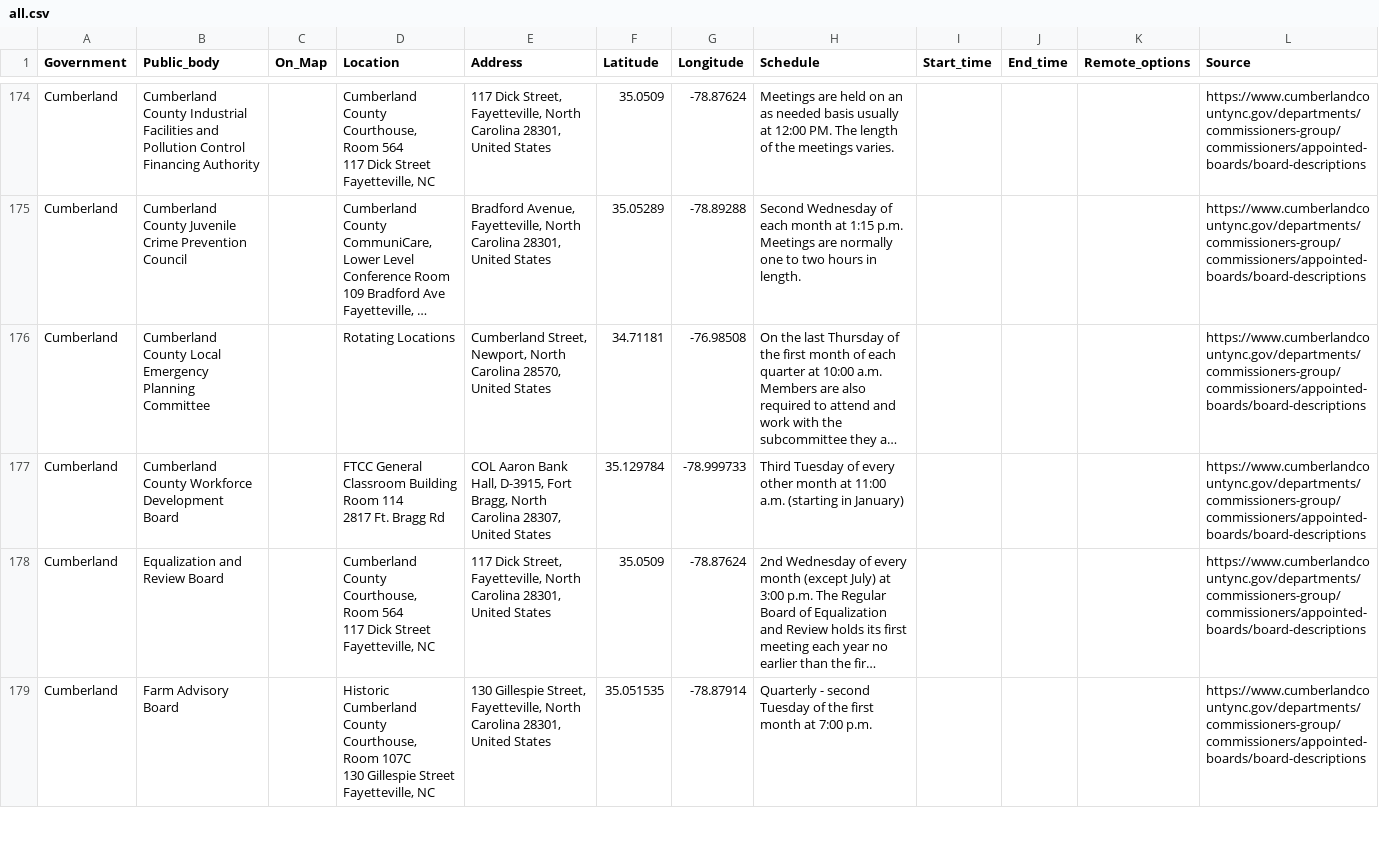
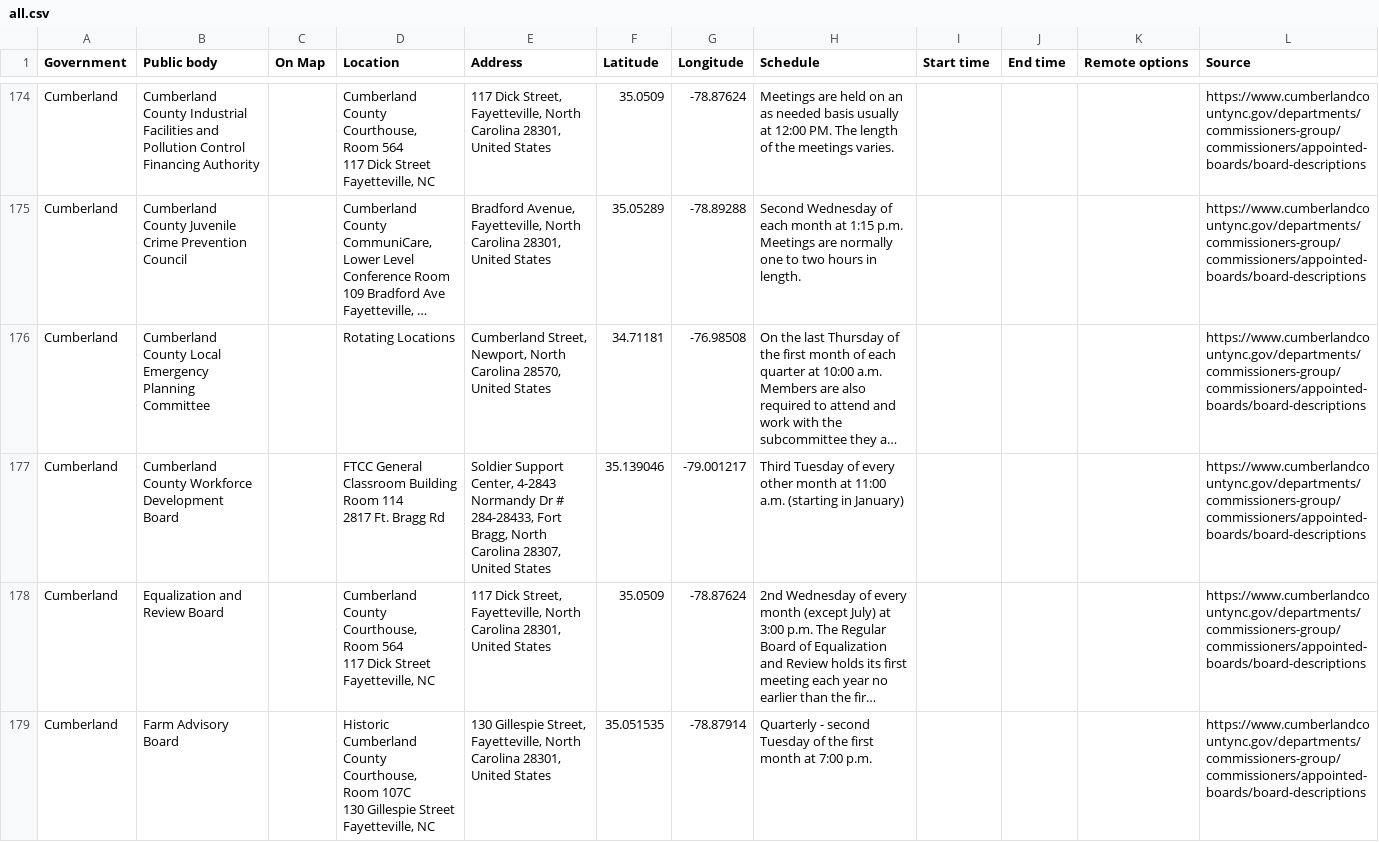
Before and after one commit to Code-for-the-Carolinas/openmeetingtoolkit, a CSV file: publicmeetings/Scrapers/all.csv, drawn as a sheet; only a part is shown, gaps mark what is left out; long unchanged cells end in …; the diff names each change by its address in the sheet, - before the commit and + after, or states it on an @@ line.

```diff
--- a/publicmeetings/Scrapers/all.csv
+++ b/publicmeetings/Scrapers/all.csv
-B1: Public_body
+B1: Public body
-C1: On_Map
+C1: On Map
-I1: Start_time
+I1: Start time
-J1: End_time
+J1: End time
-K1: Remote_options
+K1: Remote options
-E177 (Address): COL Aaron Bank Hall, D-3915, Fort Bragg,…
+E177 (Address): Soldier Support Center, 4-2843 Normandy Dr # 284-28433, Fort Bragg,…
-F177 (Latitude): 35.129784
+F177 (Latitude): 35.139046
-G177 (Longitude): -78.999733
+G177 (Longitude): -79.001217
```
Also changed, not shown: 2 other files.
